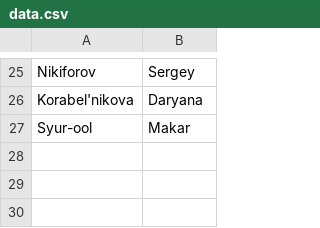
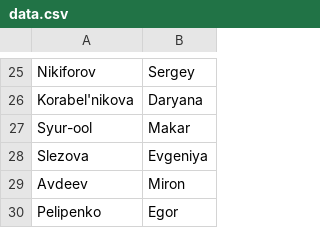
Before and after one commit to MaxxZahar/ShogiArenaTournament, a CSV file: data/data.csv, drawn as a sheet; only a part is shown, gaps mark what is left out.

```diff
--- a/data/data.csv
+++ b/data/data.csv
@@ -27 +27,4 @@ Korabel'nikova;Daryana
 Syur-ool;Makar
+Slezova;Evgeniya
+Avdeev;Miron
+Pelipenko;Egor
```
Also changed, not shown: 2 other files.
